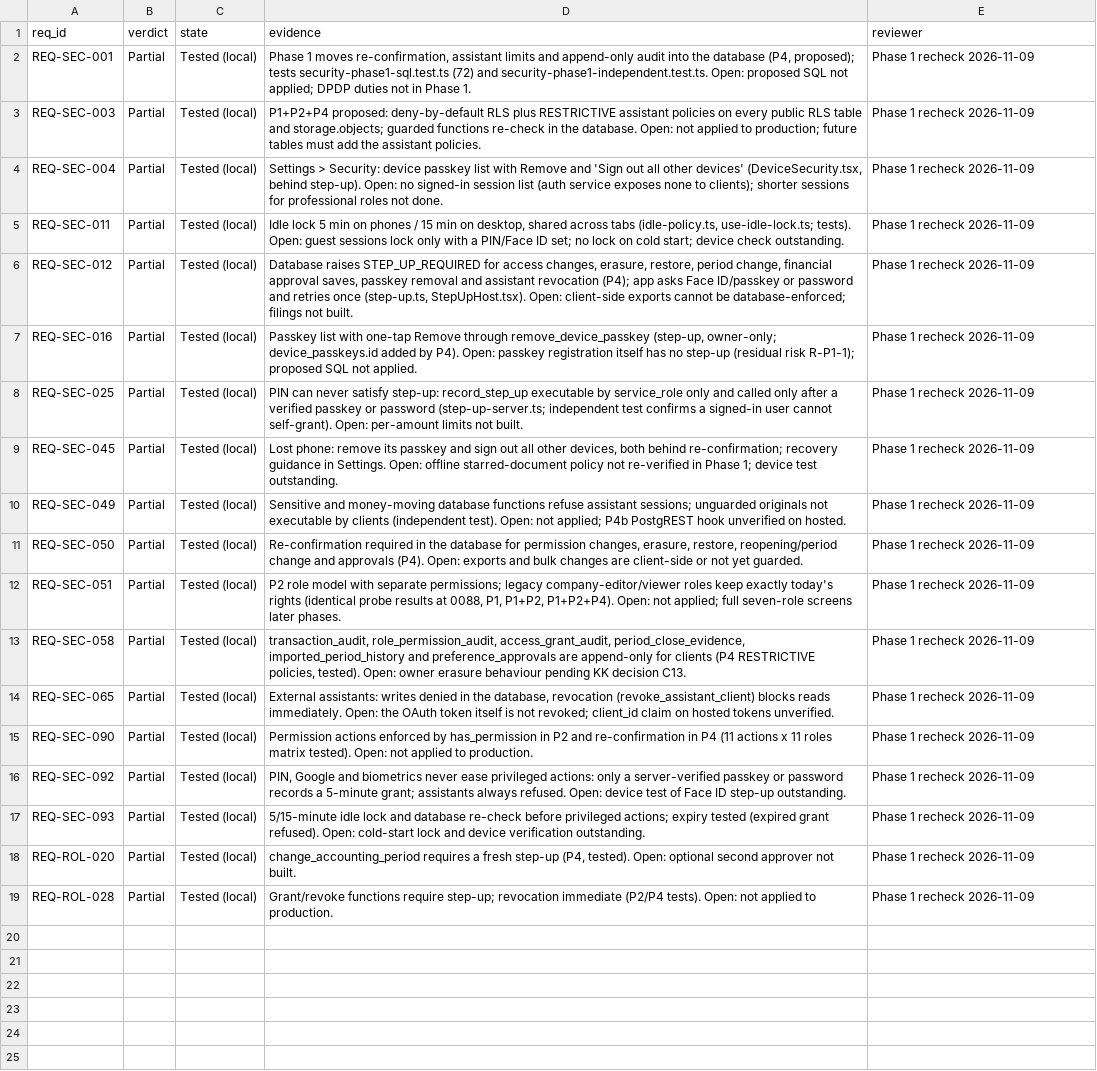
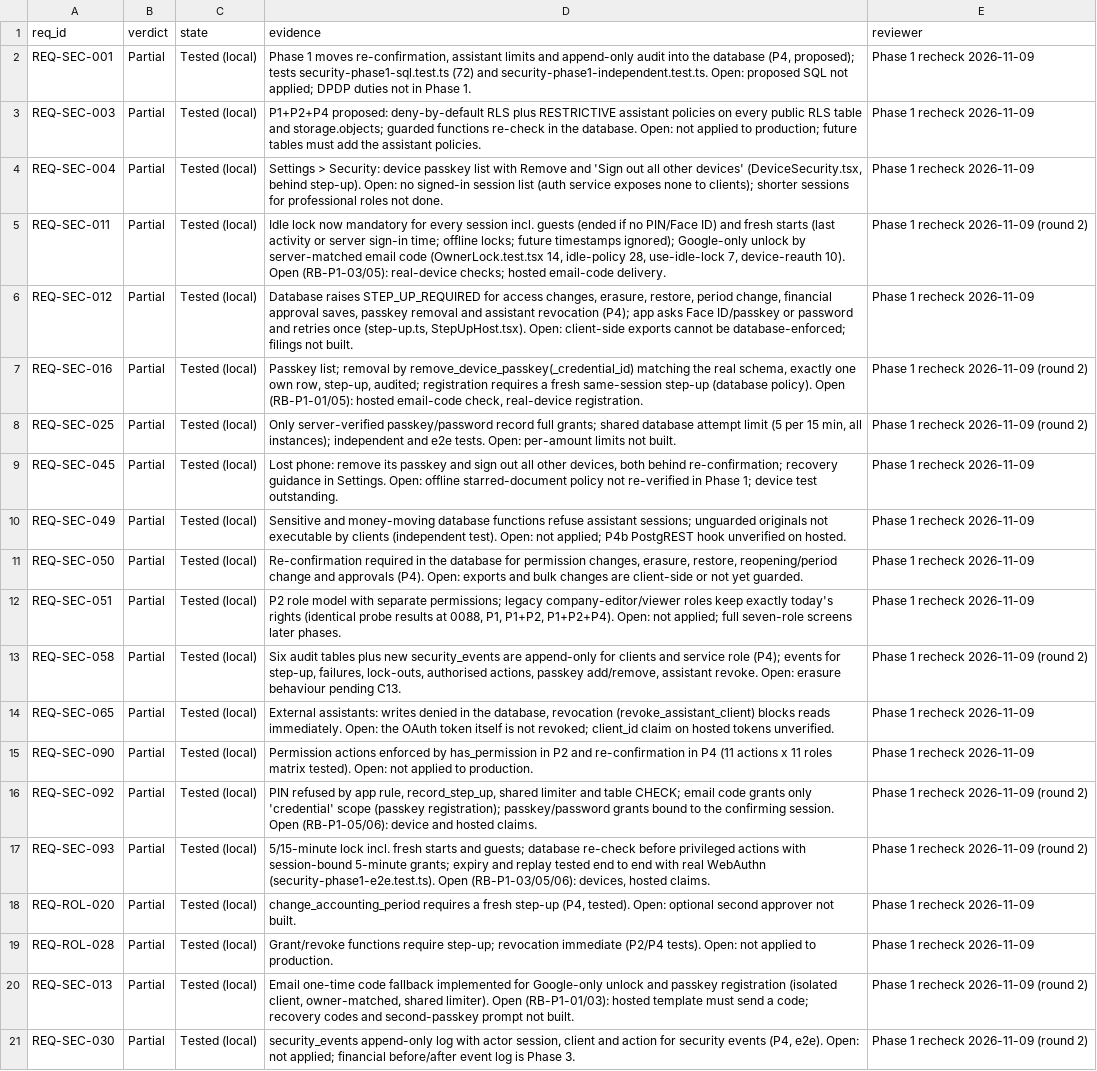
Before and after one commit to nidhikkn-maker/receipt-river-budget-compass, a TSV file: docs/registers/implementation/recheck_phase1.tsv, drawn as a sheet; the diff names each change by its address in the sheet, - before the commit and + after, or states it on an @@ line.

```diff
--- a/docs/registers/implementation/recheck_phase1.tsv
+++ b/docs/registers/implementation/recheck_phase1.tsv
-D5 (evidence): Idle lock 5 min on phones / 15 min on desktop, shared across tabs (idle-policy.ts, use-idle-lock.ts; tests). Open: guest sessions lock only with a PIN/Face ID set; no lock on cold start; device check outstanding.
+D5 (evidence): Idle lock now mandatory for every session incl. guests (ended if no PIN/Face ID) and fresh starts (last activity or server sign-in time; offline locks; future timestamps ignored); Google-only unlock by server-matched email code (OwnerLock.test.tsx 14, idle-policy 28, use-idle-lock 7, device-reauth 10). Open (RB-P1-03/05): real-device checks; hosted email-code delivery.
-E5 (reviewer): Phase 1 recheck 2026-11-09
+E5 (reviewer): Phase 1 recheck 2026-11-09 (round 2)
-D7 (evidence): Passkey list with one-tap Remove through remove_device_passkey (step-up, owner-only; device_passkeys.id added by P4). Open: passkey registration itself has no step-up (residual risk R-P1-1); proposed SQL not applied.
+D7 (evidence): Passkey list; removal by remove_device_passkey(_credential_id) matching the real schema, exactly one own row, step-up, audited; registration requires a fresh same-session step-up (database policy). Open (RB-P1-01/05): hosted email-code check, real-device registration.
-E7:E8 (reviewer): Phase 1 recheck 2026-11-09
+E7:E8 (reviewer): Phase 1 recheck 2026-11-09 (round 2)
-D8 (evidence): PIN can never satisfy step-up: record_step_up executable by service_role only and called only after a verified passkey or password (step-up-server.ts; independent test confirms a signed-in user cannot self-grant). Open: per-amount…
+D8 (evidence): Only server-verified passkey/password record full grants; shared database attempt limit (5 per 15 min, all instances); independent and e2e tests. Open: per-amount…
-D13 (evidence): transaction_audit, role_permission_audit, access_grant_audit, period_close_evidence, imported_period_history and preference_approvals are append-only for clients (P4 RESTRICTIVE policies, tested). Open: owner erasure behaviour pending KK decision C13.
+D13 (evidence): Six audit tables plus new security_events are append-only for clients and service role (P4); events for step-up, failures, lock-outs, authorised actions, passkey add/remove, assistant revoke. Open: erasure behaviour pending C13.
-E13 (reviewer): Phase 1 recheck 2026-11-09
+E13 (reviewer): Phase 1 recheck 2026-11-09 (round 2)
-D16 (evidence): PIN, Google and biometrics never ease privileged actions: only a server-verified passkey or password records a 5-minute grant; assistants always refused. Open: device test of Face ID step-up outstanding.
+D16 (evidence): PIN refused by app rule, record_step_up, shared limiter and table CHECK; email code grants only 'credential' scope (passkey registration); passkey/password grants bound to the confirming session. Open (RB-P1-05/06): device and hosted claims.
-E16:E17 (reviewer): Phase 1 recheck 2026-11-09
+E16:E17 (reviewer): Phase 1 recheck 2026-11-09 (round 2)
-D17 (evidence): 5/15-minute idle lock and database re-check before privileged actions; expiry tested (expired grant refused). Open: cold-start lock and device verification outstanding.
+D17 (evidence): 5/15-minute lock incl. fresh starts and guests; database re-check before privileged actions with session-bound 5-minute grants; expiry and replay tested end to end with real WebAuthn (security-phase1-e2e.test.ts). Open (RB-P1-03/05/06): devices, hosted claims.
+row 20: REQ-SEC-013 | Partial | Tested (local) | Email one-time code fallback implemented for Google-only unlock and passkey registration (isolated client, owner-matched, shared limiter). Open (RB-P1-01/03): hosted template must send a code; recovery codes and second-passkey prompt not built. | Phase 1 recheck 2026-11-09 (round 2)
+row 21: REQ-SEC-030 | Partial | Tested (local) | security_events append-only log with actor session, client and action for security events (P4, e2e). Open: not applied; financial before/after event log is Phase 3. | Phase 1 recheck 2026-11-09 (round 2)
```
Also changed, not shown: docs/registers/blockers/production_release_blockers.csv, docs/registers/implementation/manual_recheck.csv, 3 other files.
